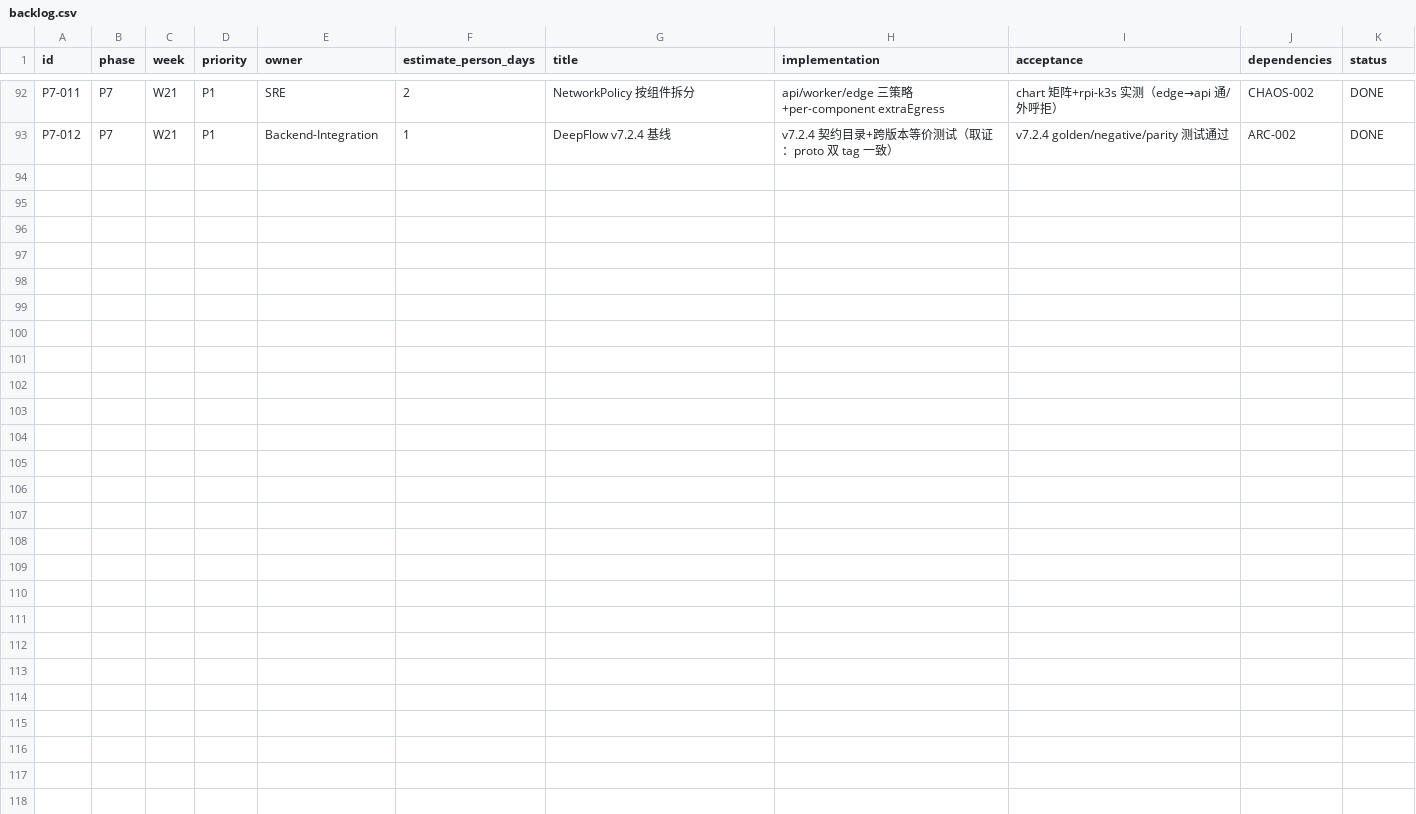
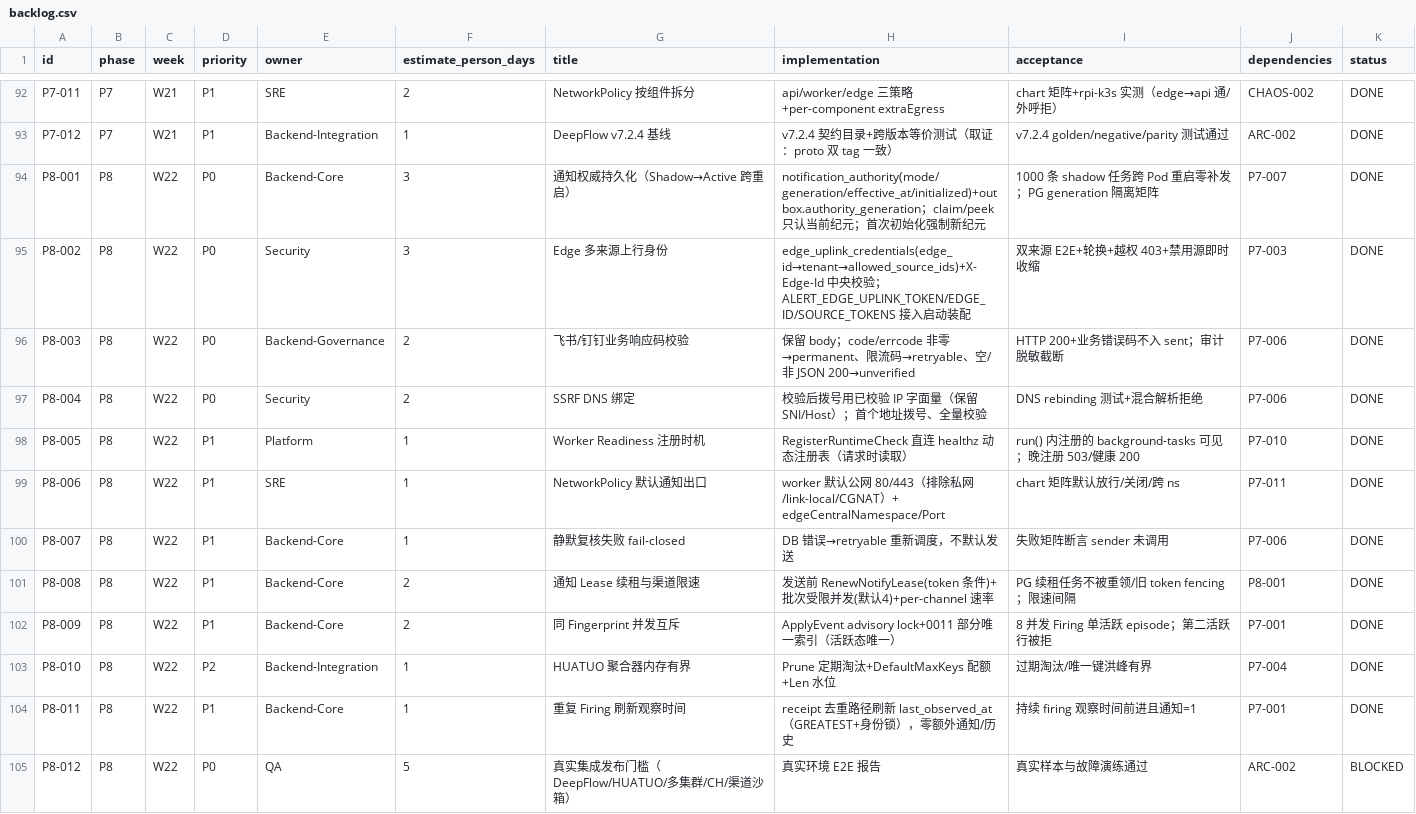
Before and after one commit to zy84338719/alert-platform, a CSV file: planning/backlog.csv, drawn as a sheet; only a part is shown, gaps mark what is left out; the diff names each change by its address in the sheet, - before the commit and + after, or states it on an @@ line.

Commit message:
P8 验收文档同步：任务书 §8 全表 DONE×11（commit+测试证据回填）；backlog 增 P8-001..011 DONE + P8-012 真实集成 BLOCKED（终态 DONE×94/REVIEW×4/BLOCKED×6）；DEVELOPMENT_LOG R17 交付/证据/升级注意

```diff
--- a/planning/backlog.csv
+++ b/planning/backlog.csv
+row 94: P8-001 | P8 | W22 | P0 | Backend-Core | 3 | 通知权威持久化（Shadow→Active 跨重启） | notification_authority(mode/generation/effective_at/initialized)+outbox.authority_generation；claim/peek 只认当前纪元；首次初始化强制新纪元 | 1000 条 shadow 任务跨 Pod 重启零补发；PG generation 隔离矩阵 | P7-007 | DONE
+row 95: P8-002 | P8 | W22 | P0 | Security | 3 | Edge 多来源上行身份 | edge_uplink_credentials(edge_id→tenant→allowed_source_ids)+X-Edge-Id 中央校验；ALERT_EDGE_UPLINK_TOKEN/EDGE_ID/SOURCE_TOKENS 接入启动装配 | 双来源 E2E+轮换+越权 403+禁用源即时收缩 | P7-003 | DONE
+row 96: P8-003 | P8 | W22 | P0 | Backend-Governance | 2 | 飞书/钉钉业务响应码校验 | 保留 body；code/errcode 非零→permanent、限流码→retryable、空/非 JSON 200→unverified | HTTP 200+业务错误码不入 sent；审计脱敏截断 | P7-006 | DONE
+row 97: P8-004 | P8 | W22 | P0 | Security | 2 | SSRF DNS 绑定 | 校验后拨号用已校验 IP 字面量（保留 SNI/Host）；首个地址拨号、全量校验 | DNS rebinding 测试+混合解析拒绝 | P7-006 | DONE
+row 98: P8-005 | P8 | W22 | P1 | Platform | 1 | Worker Readiness 注册时机 | RegisterRuntimeCheck 直连 healthz 动态注册表（请求时读取） | run() 内注册的 background-tasks 可见；晚注册 503/健康 200 | P7-010 | DONE
+row 99: P8-006 | P8 | W22 | P1 | SRE | 1 | NetworkPolicy 默认通知出口 | worker 默认公网 80/443（排除私网/link-local/CGNAT）+ edgeCentralNamespace/Port | chart 矩阵默认放行/关闭/跨 ns | P7-011 | DONE
+row 100: P8-007 | P8 | W22 | P1 | Backend-Core | 1 | 静默复核失败 fail-closed | DB 错误→retryable 重新调度，不默认发送 | 失败矩阵断言 sender 未调用 | P7-006 | DONE
+row 101: P8-008 | P8 | W22 | P1 | Backend-Core | 2 | 通知 Lease 续租与渠道限速 | 发送前 RenewNotifyLease(token 条件)+批次受限并发(默认4)+per-channel 速率 | PG 续租任务不被重领/旧 token fencing；限速间隔 | P8-001 | DONE
+row 102: P8-009 | P8 | W22 | P1 | Backend-Core | 2 | 同 Fingerprint 并发互斥 | ApplyEvent advisory lock+0011 部分唯一索引（活跃态唯一） | 8 并发 Firing 单活跃 episode；第二活跃行被拒 | P7-001 | DONE
+row 103: P8-010 | P8 | W22 | P2 | Backend-Integration | 1 | HUATUO 聚合器内存有界 | Prune 定期淘汰+DefaultMaxKeys 配额+Len 水位 | 过期淘汰/唯一键洪峰有界 | P7-004 | DONE
+row 104: P8-011 | P8 | W22 | P1 | Backend-Core | 1 | 重复 Firing 刷新观察时间 | receipt 去重路径刷新 last_observed_at（GREATEST+身份锁），零额外通知/历史 | 持续 firing 观察时间前进且通知=1 | P7-001 | DONE
+row 105: P8-012 | P8 | W22 | P0 | QA | 5 | 真实集成发布门槛（DeepFlow/HUATUO/多集群/CH/渠道沙箱） | 真实环境 E2E 报告 | 真实样本与故障演练通过 | ARC-002 | BLOCKED
```
Also changed, not shown: 2 other files.
